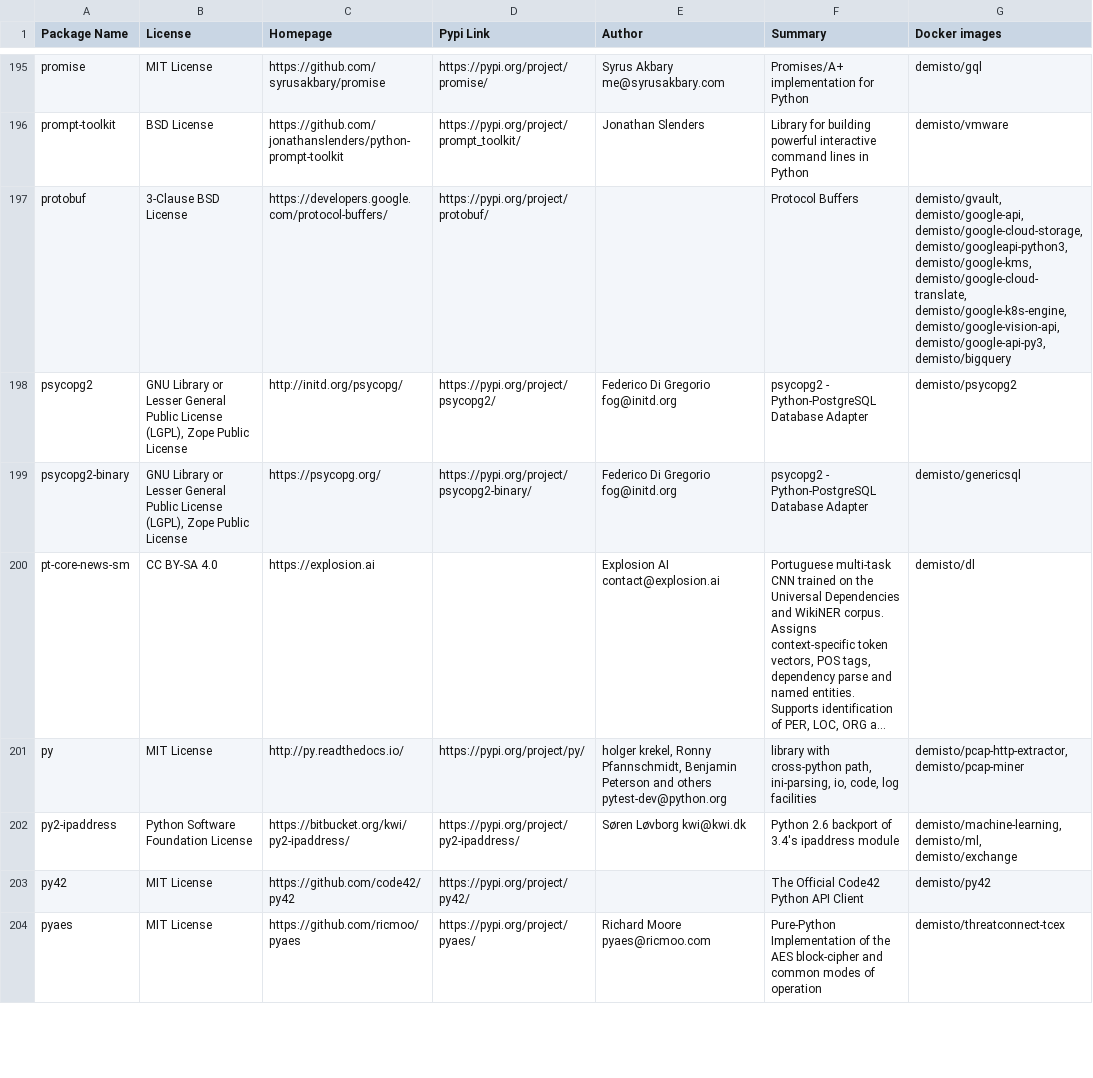
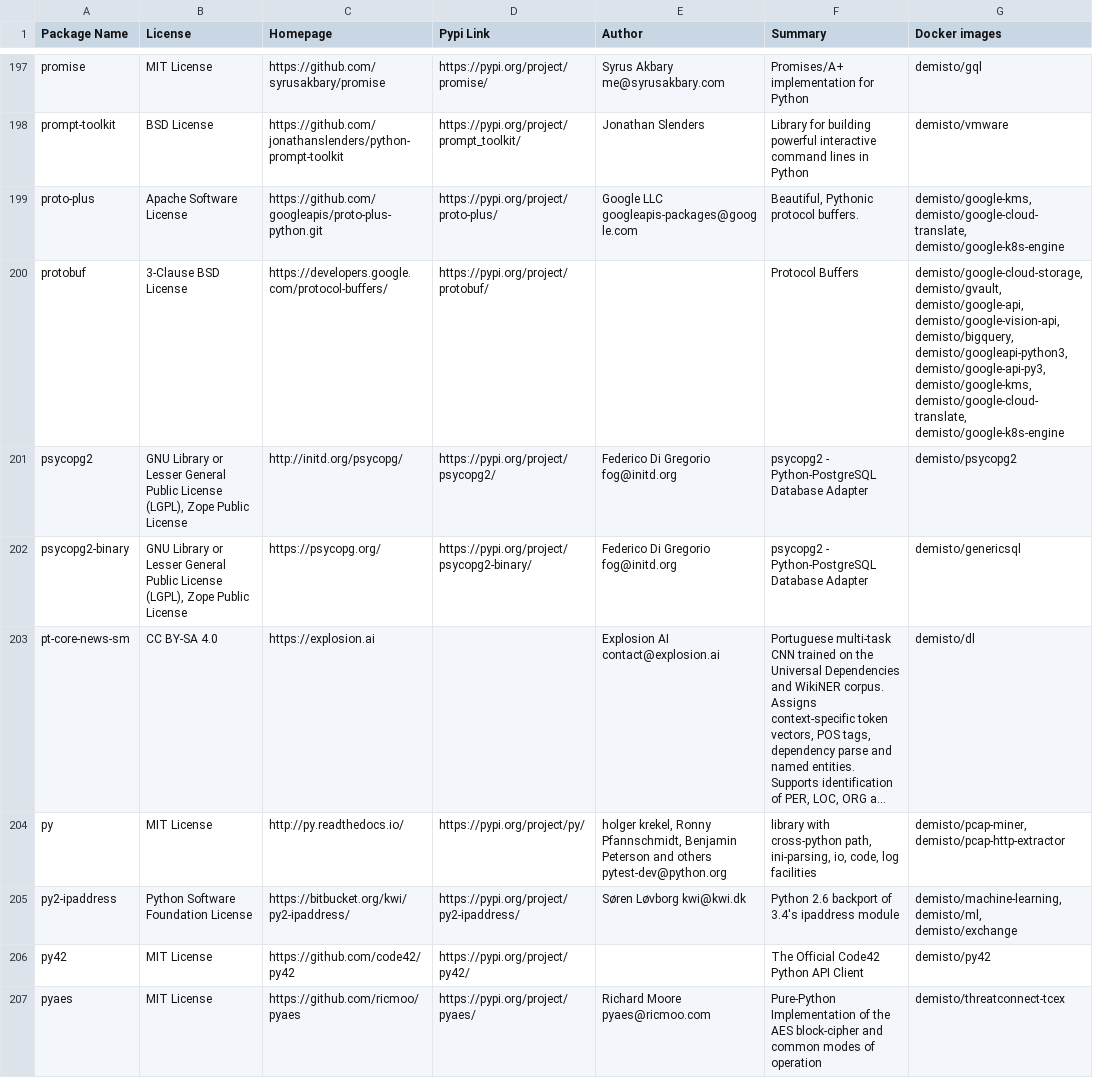
Before and after one commit to wstinkens/dockerfiles, a CSV file: used_packages.csv, drawn as a sheet; only a part is shown, gaps mark what is left out; long unchanged cells end in …; addresses are those after the commit; the diff covers the shown part only; the diff names each change by its address in the sheet, - before the commit and + after, or states it on an @@ line.

Commit message:
Fri Aug 21 01:10:33 UTC 2020: automatic docker repository update

```diff
--- a/used_packages.csv
+++ b/used_packages.csv
+row 199: proto-plus | Apache Software License | https://github.com/googleapis/proto-plus-python.git | https://pypi.org/project/proto-plus/ | Google LLC googleapis-packages@google.com | Beautiful, Pythonic protocol buffers. | demisto/google-kms, demisto/google-cloud-translate, demisto/google-k8s-engine
-G200 (Docker images): demisto/gvault, demisto/google-api, demisto/google-cloud-storage, demisto/googleapi-python3, demisto/google-kms, demisto/google-cloud-translate, demisto/google-k8s-engine, demisto/google-vision-api, demisto/google-api-py3, demisto/bigquery
+G200 (Docker images): demisto/google-cloud-storage, demisto/gvault, demisto/google-api, demisto/google-vision-api, demisto/bigquery, demisto/googleapi-python3, demisto/google-api-py3, demisto/google-kms, demisto/google-cloud-translate, demisto/google-k8s-engine
-G204 (Docker images): demisto/pcap-http-extractor, demisto/pcap-miner
+G204 (Docker images): demisto/pcap-miner, demisto/pcap-http-extractor
```
Also changed, not shown: 6 added rows, 1 removed row and 68 edited cells elsewhere in this file, 34 other files.
